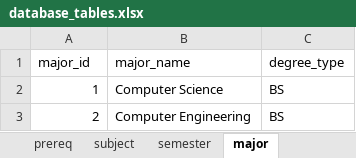
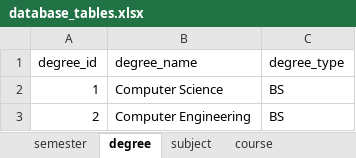
Before and after one commit to zmarg1/CSCoursePlanner, an Excel workbook: data/database_tables.xlsx, sheet degree, drawn as a sheet; values as stored, in another font and other column widths than the file's, no borders; removed rows and columns are numbered as before the commit, all else as after; the diff names each change by its address in the sheet, - before the commit and + after, or states it on an @@ line.

```diff
--- a/data/database_tables.xlsx (sheet degree)
+++ b/data/database_tables.xlsx (sheet degree)
-sheet tab: major
+sheet tab: degree
@@ sheet tab order changed: semester | degree | subject | course @@
-row 1: major_id | major_name | degree_type
+row 1: degree_id | degree_name | degree_type
```
Also changed, not shown: sheet course_offered, sheet requirement, sheet course, other sheet tabs, 21 other files.
